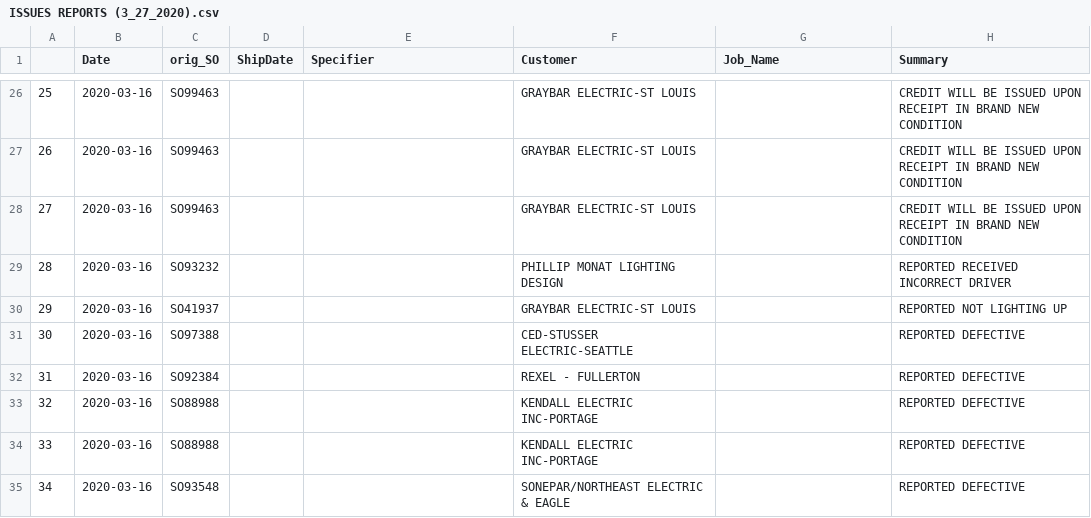
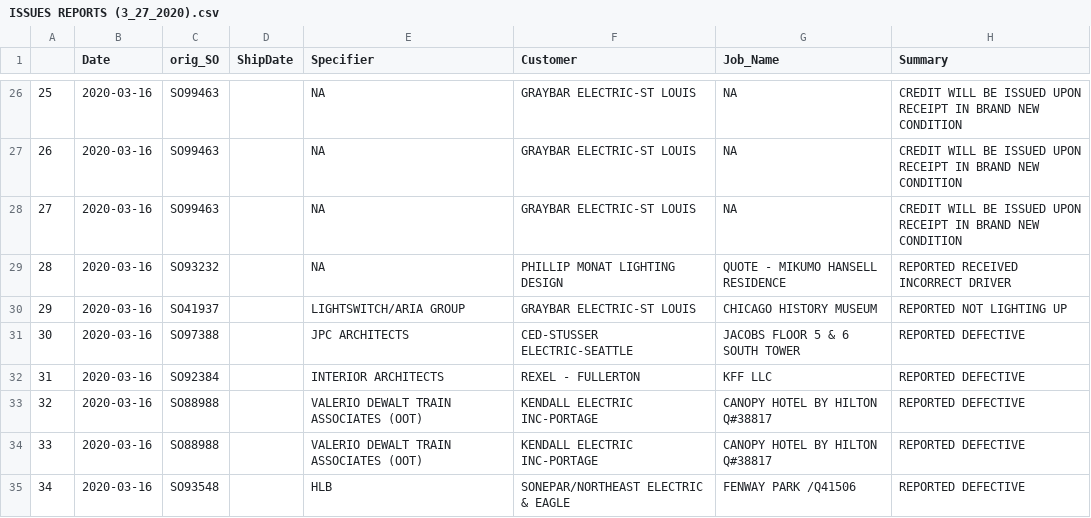
Before and after one commit to Vinladar/RMAReport, a CSV file: March2020/Week_End_3_27_2020/ISSUES REPORTS (3_27_2020).csv, drawn as a sheet; only a part is shown, gaps mark what is left out; the diff covers the shown part only; the diff names each change by its address in the sheet, - before the commit and + after, or states it on an @@ line.

```diff
--- a/March2020/Week_End_3_27_2020/ISSUES REPORTS (3_27_2020).csv
+++ b/March2020/Week_End_3_27_2020/ISSUES REPORTS (3_27_2020).csv
-E26:E29 (Specifier): (empty)
+E26:E29 (Specifier): NA
-G26:G28 (Job_Name): (empty)
+G26:G28 (Job_Name): NA
-G29 (Job_Name): (empty)
+G29 (Job_Name): QUOTE - MIKUMO HANSELL RESIDENCE
-E30 (Specifier): (empty)
+E30 (Specifier): LIGHTSWITCH/ARIA GROUP
-G30 (Job_Name): (empty)
+G30 (Job_Name): CHICAGO HISTORY MUSEUM
-E31 (Specifier): (empty)
+E31 (Specifier): JPC ARCHITECTS
-G31 (Job_Name): (empty)
+G31 (Job_Name): JACOBS FLOOR 5 & 6 SOUTH TOWER
-E32 (Specifier): (empty)
+E32 (Specifier): INTERIOR ARCHITECTS
-G32 (Job_Name): (empty)
+G32 (Job_Name): KFF LLC
-E33:E34 (Specifier): (empty)
+E33:E34 (Specifier): VALERIO DEWALT TRAIN ASSOCIATES (OOT)
-G33:G34 (Job_Name): (empty)
+G33:G34 (Job_Name): CANOPY HOTEL BY HILTON Q#38817
-E35 (Specifier): (empty)
+E35 (Specifier): HLB
-G35 (Job_Name): (empty)
+G35 (Job_Name): FENWAY PARK /Q41506
```
Also changed, not shown: 48 edited cells elsewhere in this file.
